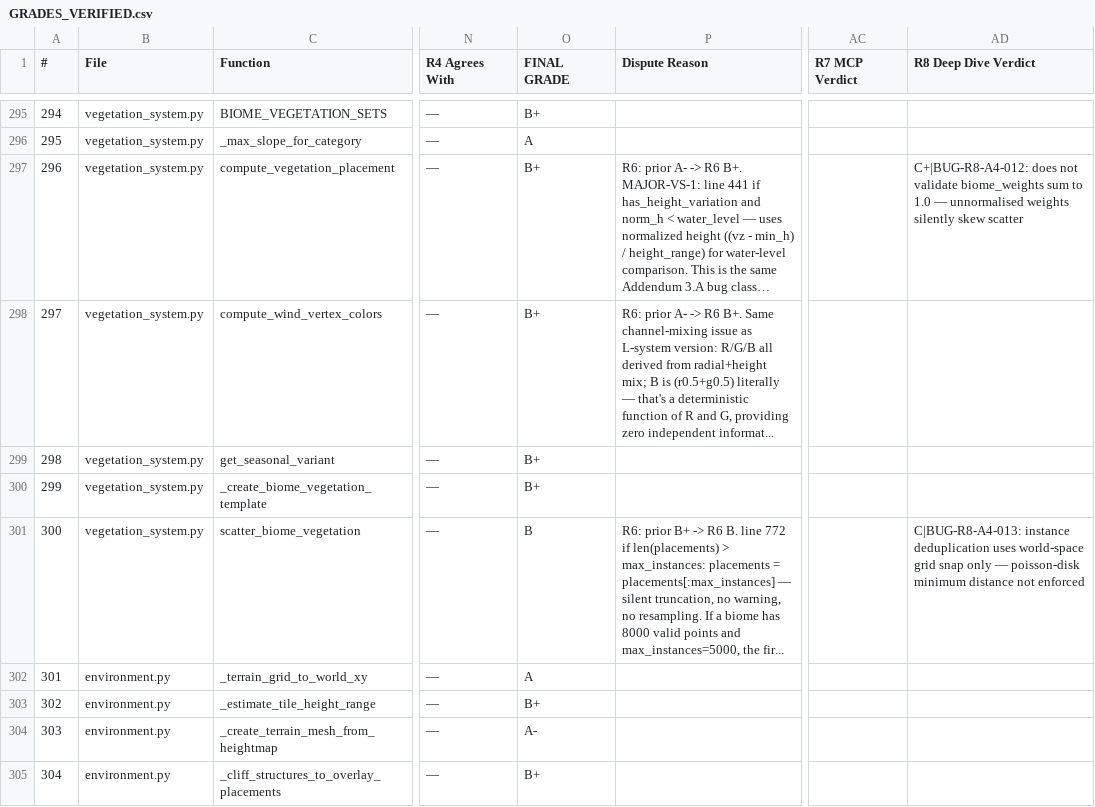
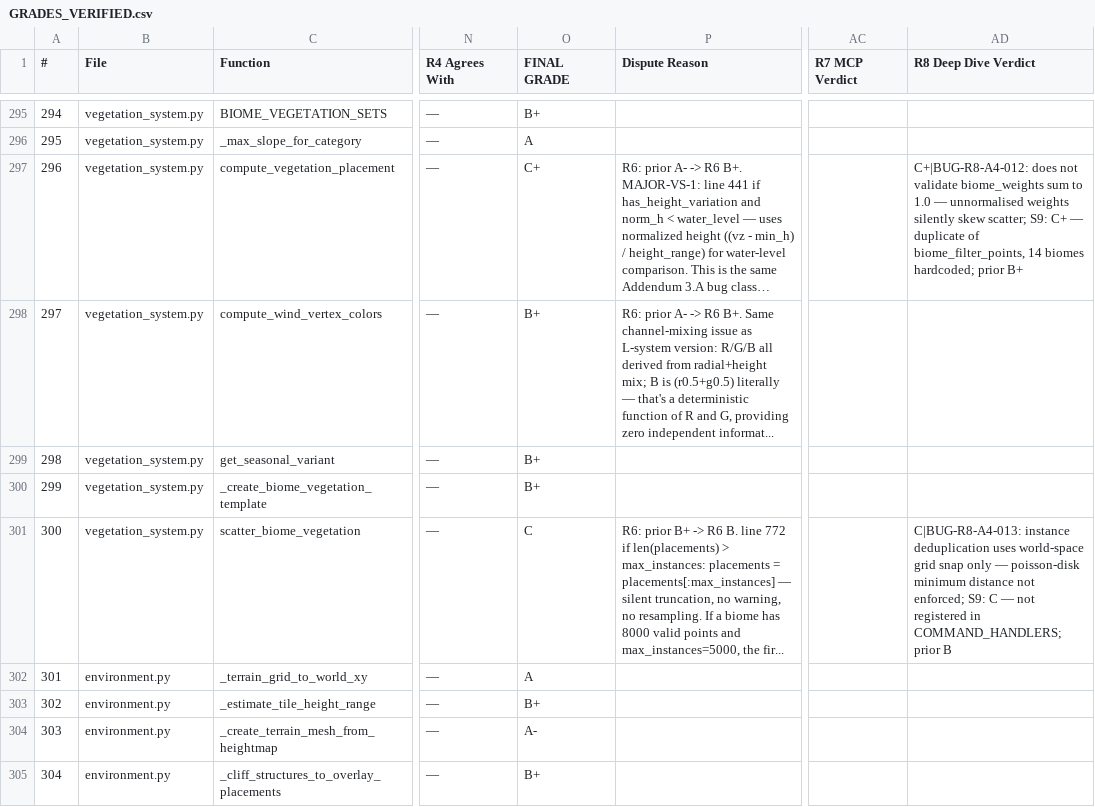
Before and after one commit to Sharks820/veilbreakers-terrain, a CSV file: docs/aaa-audit/GRADES_VERIFIED.csv, drawn as a sheet; only a part is shown, gaps mark what is left out; long unchanged cells end in …; the diff covers the shown part only; the diff names each change by its address in the sheet, - before the commit and + after, or states it on an @@ line.

```diff
--- a/docs/aaa-audit/GRADES_VERIFIED.csv
+++ b/docs/aaa-audit/GRADES_VERIFIED.csv
-O297 (FINAL GRADE): B+
+O297 (FINAL GRADE): C+
-AD297 (R8 Deep Dive Verdict): …silently skew scatter
+AD297 (R8 Deep Dive Verdict): …silently skew scatter; S9: C+ — duplicate of biome_filter_points, 14 biomes hardcoded; prior B+
-O301 (FINAL GRADE): B
+O301 (FINAL GRADE): C
-AD301 (R8 Deep Dive Verdict): …distance not enforced
+AD301 (R8 Deep Dive Verdict): …distance not enforced; S9: C — not registered in COMMAND_HANDLERS; prior B
```
Also changed, not shown: 5 added rows and 24 edited cells elsewhere in this file, 1 other file.
